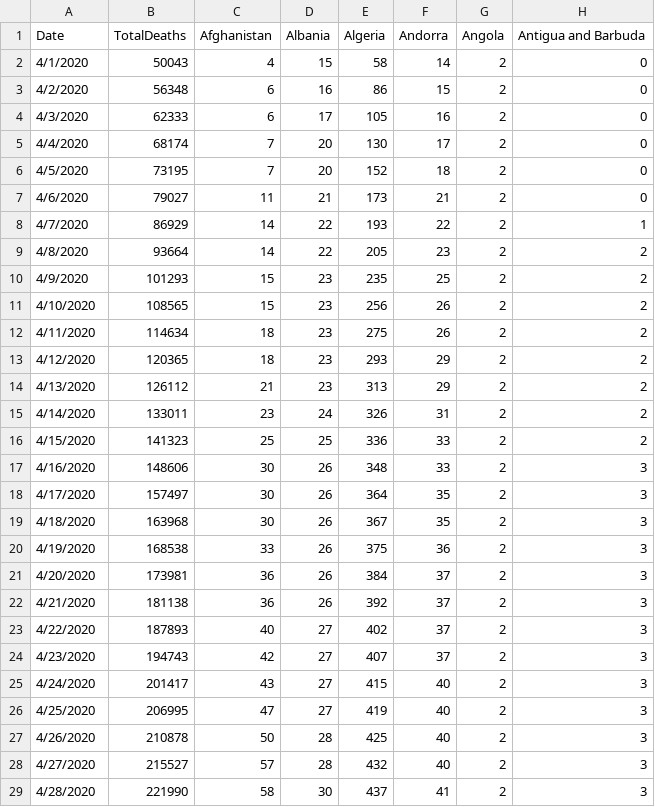
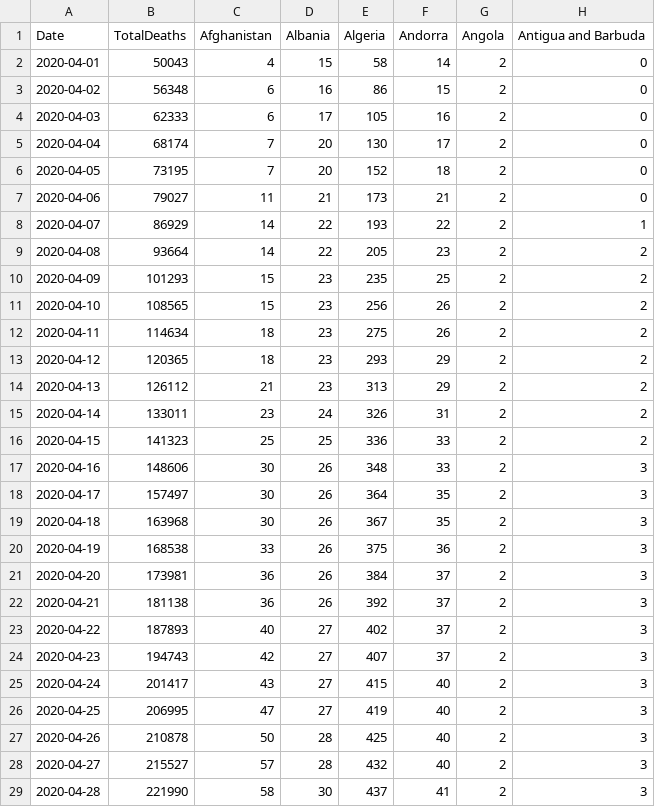
Before and after one commit to naveenramadoss/naveenramadoss.github.io, a CSV file: dataset/time_series_covid19_deaths_global_2nd_quarter.csv, drawn as a sheet; only a part is shown; the diff covers the shown part only; the diff names each change by its address in the sheet, - before the commit and + after, or states it on an @@ line.

```diff
--- a/dataset/time_series_covid19_deaths_global_2nd_quarter.csv
+++ b/dataset/time_series_covid19_deaths_global_2nd_quarter.csv
-A2: 4/1/2020
+A2: 2020-04-01
-A3: 4/2/2020
+A3: 2020-04-02
-A4: 4/3/2020
+A4: 2020-04-03
-A5: 4/4/2020
+A5: 2020-04-04
-A6: 4/5/2020
+A6: 2020-04-05
-A7: 4/6/2020
+A7: 2020-04-06
-A8: 4/7/2020
+A8: 2020-04-07
-A9: 4/8/2020
+A9: 2020-04-08
-A10: 4/9/2020
+A10: 2020-04-09
-A11: 4/10/2020
+A11: 2020-04-10
-A12: 4/11/2020
+A12: 2020-04-11
-A13: 4/12/2020
+A13: 2020-04-12
-A14: 4/13/2020
+A14: 2020-04-13
-A15: 4/14/2020
+A15: 2020-04-14
-A16: 4/15/2020
+A16: 2020-04-15
-A17: 4/16/2020
+A17: 2020-04-16
-A18: 4/17/2020
+A18: 2020-04-17
-A19: 4/18/2020
+A19: 2020-04-18
-A20: 4/19/2020
+A20: 2020-04-19
-A21: 4/20/2020
+A21: 2020-04-20
-A22: 4/21/2020
+A22: 2020-04-21
-A23: 4/22/2020
+A23: 2020-04-22
-A24: 4/23/2020
+A24: 2020-04-23
-A25: 4/24/2020
+A25: 2020-04-24
-A26: 4/25/2020
+A26: 2020-04-25
-A27: 4/26/2020
+A27: 2020-04-26
-A28: 4/27/2020
+A28: 2020-04-27
-A29: 4/28/2020
+A29: 2020-04-28
```
Also changed, not shown: 63 edited cells elsewhere in this file, dataset/time_series_covid19_deaths_global_1st_quarter.csv, 1 other file.
